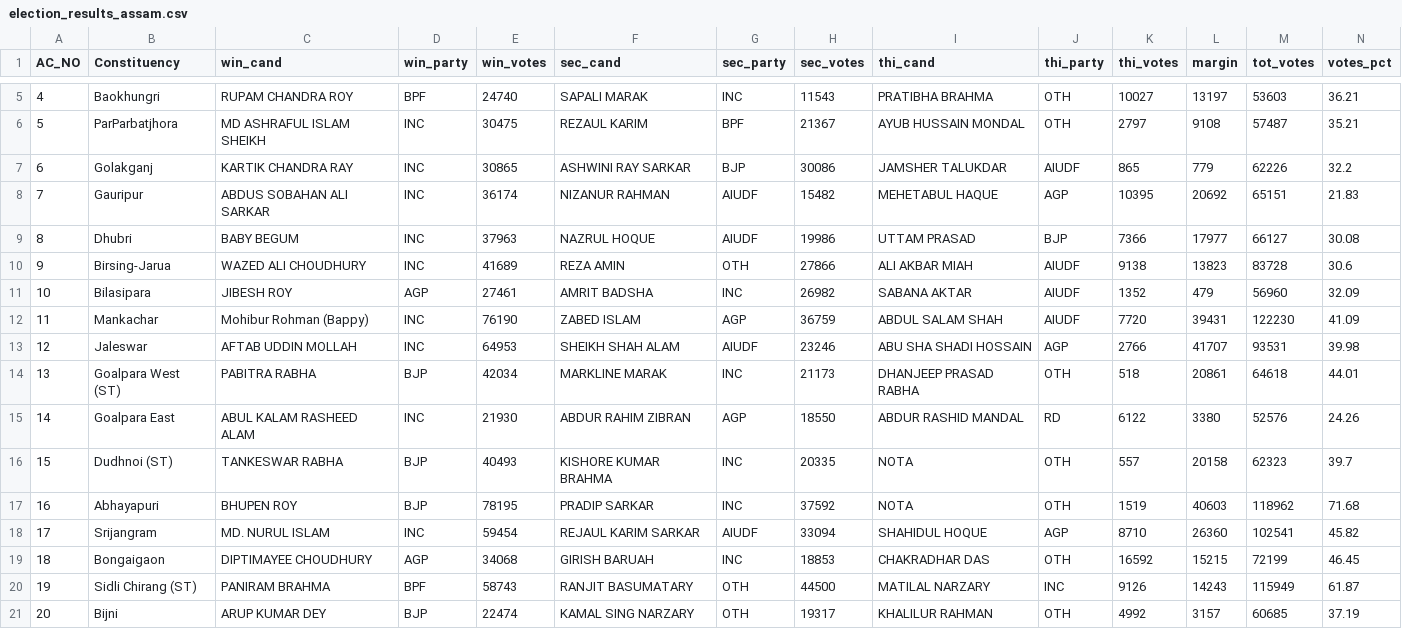
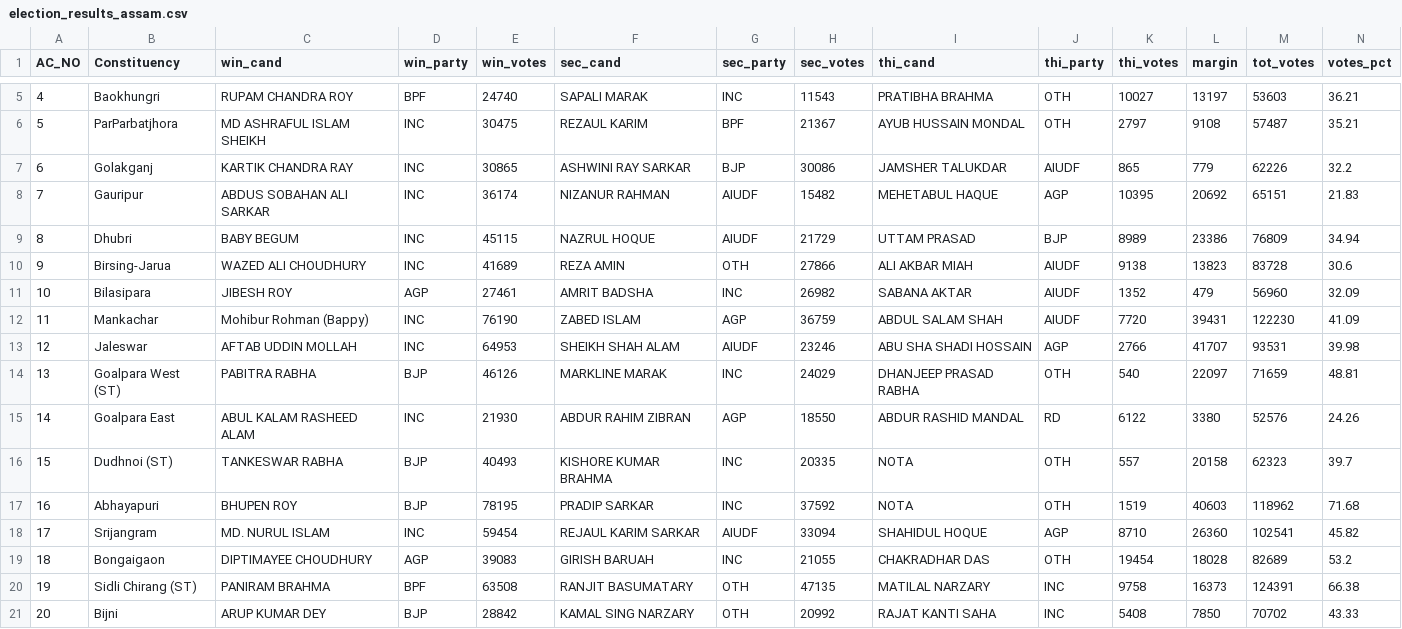
Before and after one commit to abhi0420/Election-tracker, a CSV file: election_results_assam.csv, drawn as a sheet; only a part is shown, gaps mark what is left out; the diff covers the shown part only.

```diff
--- a/election_results_assam.csv
+++ b/election_results_assam.csv
@@ -8,3 +8,3 @@ AC_NO,Constituency,win_cand,win_party,win_votes,sec_cand,sec_party,sec_votes,thi
 7,Gauripur,ABDUS SOBAHAN ALI SARKAR,INC,36174,NIZANUR RAHMAN,AIUDF,15482,MEHETABUL HAQUE,AGP,10395,20692,65151,21.83
-8,Dhubri,BABY BEGUM,INC,37963,NAZRUL HOQUE,AIUDF,19986,UTTAM PRASAD,BJP,7366,17977,66127,30.08
+8,Dhubri,BABY BEGUM,INC,45115,NAZRUL HOQUE,AIUDF,21729,UTTAM PRASAD,BJP,8989,23386,76809,34.94
 9,Birsing-Jarua,WAZED ALI CHOUDHURY,INC,41689,REZA AMIN,OTH,27866,ALI AKBAR MIAH,AIUDF,9138,13823,83728,30.6
@@ -13,3 +13,3 @@ AC_NO,Constituency,win_cand,win_party,win_votes,sec_cand,sec_party,sec_votes,thi
 12,Jaleswar,AFTAB UDDIN MOLLAH,INC,64953,SHEIKH SHAH ALAM,AIUDF,23246,ABU SHA SHADI HOSSAIN,AGP,2766,41707,93531,39.98
-13,Goalpara West (ST),PABITRA RABHA,BJP,42034,MARKLINE MARAK,INC,21173,DHANJEEP PRASAD RABHA,OTH,518,20861,64618,44.01
+13,Goalpara West (ST),PABITRA RABHA,BJP,46126,MARKLINE MARAK,INC,24029,DHANJEEP PRASAD RABHA,OTH,540,22097,71659,48.81
 14,Goalpara East,ABUL KALAM RASHEED ALAM,INC,21930,ABDUR RAHIM ZIBRAN,AGP,18550,ABDUR RASHID MANDAL,RD,6122,3380,52576,24.26
@@ -18,4 +18,4 @@ AC_NO,Constituency,win_cand,win_party,win_votes,sec_cand,sec_party,sec_votes,thi
 17,Srijangram,MD. NURUL ISLAM,INC,59454,REJAUL KARIM SARKAR,AIUDF,33094,SHAHIDUL HOQUE,AGP,8710,26360,102541,45.82
-18,Bongaigaon,DIPTIMAYEE CHOUDHURY,AGP,34068,GIRISH BARUAH,INC,18853,CHAKRADHAR DAS,OTH,16592,15215,72199,46.45
-19,Sidli Chirang (ST),PANIRAM BRAHMA,BPF,58743,RANJIT BASUMATARY,OTH,44500,MATILAL NARZARY,INC,9126,14243,115949,61.87
-20,Bijni,ARUP KUMAR DEY,BJP,22474,KAMAL SING NARZARY,OTH,19317,KHALILUR RAHMAN,OTH,4992,3157,60685,37.19
+18,Bongaigaon,DIPTIMAYEE CHOUDHURY,AGP,39083,GIRISH BARUAH,INC,21055,CHAKRADHAR DAS,OTH,19454,18028,82689,53.2
+19,Sidli Chirang (ST),PANIRAM BRAHMA,BPF,63508,RANJIT BASUMATARY,OTH,47135,MATILAL NARZARY,INC,9758,16373,124391,66.38
+20,Bijni,ARUP KUMAR DEY,BJP,28842,KAMAL SING NARZARY,OTH,20992,RAJAT KANTI SAHA,INC,5408,7850,70702,43.33
```
Also changed, not shown: 96 edited cells elsewhere in this file, election_results_kerala.csv, election_results_puducherry.csv, 7 other files.
